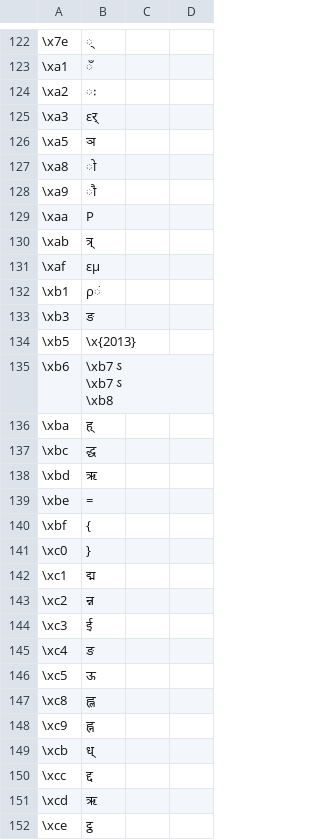
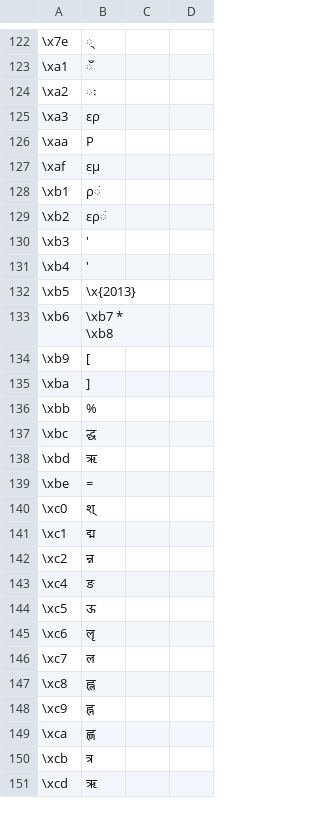
Before and after one commit to assistech-iitdelhi/InDesignFontConverters, a TSV file: Converters/walkman.tsv, drawn as a sheet; only a part is shown, gaps mark what is left out; the diff covers the shown part only.

```diff
--- a/Converters/walkman.tsv
+++ b/Converters/walkman.tsv
@@ -126,17 +126,16 @@
 \xa2	ः
-\xa3	εर्
-\xa5	ञ
-\xa8	ो
-\xa9	ौ
+\xa3	ερ
 \xaa	Ρ
-\xab	त्र्
 \xaf	εμ
 \xb1	ρं
-\xb3	ङ
+\xb2	ερं
+\xb3	'
+\xb4	'
 \xb5	\x{2013}
-\xb6	"
-\xb7	ऽ
-\xb7	ऽ
-\xb8	"
-\xba	ह्
+\xb6	"
+\xb7	*
+\xb8	"
+\xb9	[
+\xba	]
+\xbb	%
 \xbc	द्ध
@@ -144,14 +143,13 @@
 \xbe	=
-\xbf	{
-\xc0	}
+\xc0	श्
 \xc1	द्म
 \xc2	न्न
-\xc3	ई
 \xc4	ङ
 \xc5	ऊ
+\xc6	लृ
+\xc7	ल
 \xc8	ह्ल
 \xc9	ह्न
-\xcb	ध्
-\xcc	द्द
+\xca	ह्ण
+\xcb	त्र
 \xcd	ऋ
-\xce	ट्ठ
```
Also changed, not shown: 17 added rows, 2 removed rows and 17 edited cells elsewhere in this file, Converters/fonts.tsv, 2 other files.
